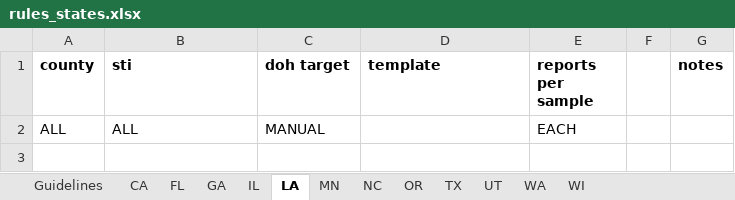
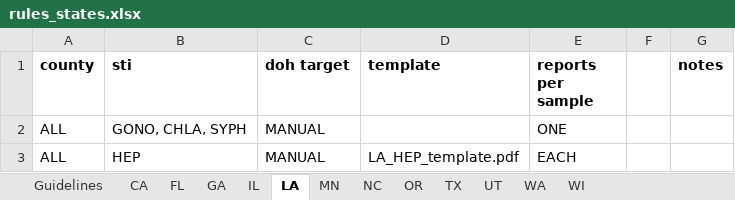
Before and after one commit to usbtl/sti-rules, an Excel workbook: rules/rules_states.xlsx, sheet LA, drawn as a sheet; values as stored, in another font and other column widths than the file's, no borders; addresses are those after the commit; the diff names each change by its address in the sheet, - before the commit and + after, or states it on an @@ line.

Commit message:
Add LA HEP template, update fields

```diff
--- a/rules/rules_states.xlsx (sheet LA)
+++ b/rules/rules_states.xlsx (sheet LA)
+row 2: ALL | GONO, CHLA, SYPH | MANUAL |  | ONE
-B3 (sti): ALL
+B3 (sti): HEP
-D3 (template): (empty)
+D3 (template): LA_HEP_template.pdf
```
Also changed, not shown: 2 other files.
